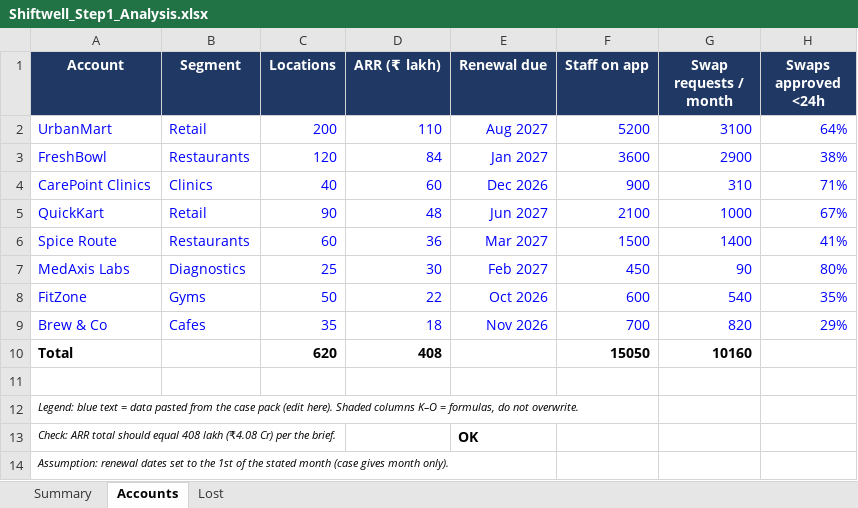
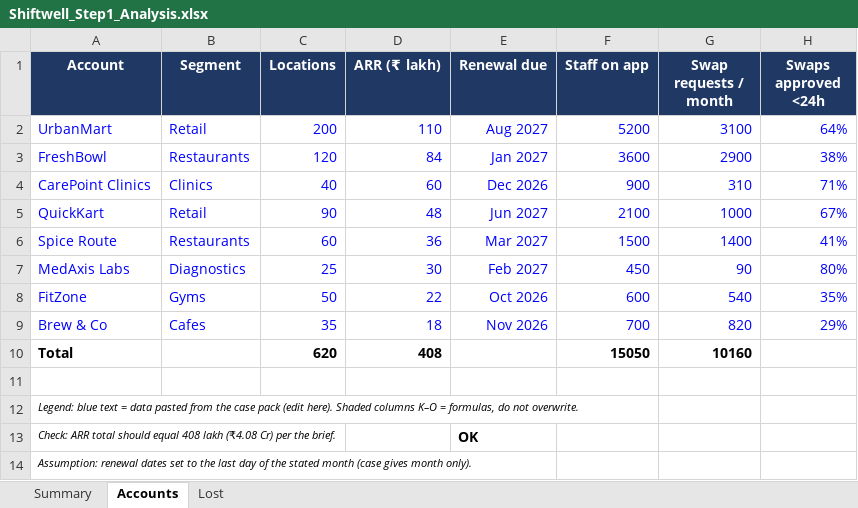
Before and after one commit to SnehaChikhalkar/shiftwell-case-study, an Excel workbook: Shiftwell_Step1_Analysis.xlsx, sheet Accounts, drawn as a sheet; only a part is shown; values as stored, in another font and other column widths than the file's, no borders; the diff names each change by its address in the sheet, - before the commit and + after, or states it on an @@ line.

```diff
--- a/Shiftwell_Step1_Analysis.xlsx (sheet Accounts)
+++ b/Shiftwell_Step1_Analysis.xlsx (sheet Accounts)
-A14 (Account): …to the 1st of the…
+A14 (Account): …to the last day of the…
```
Also changed, not shown: sheet Summary, 1 other file.
